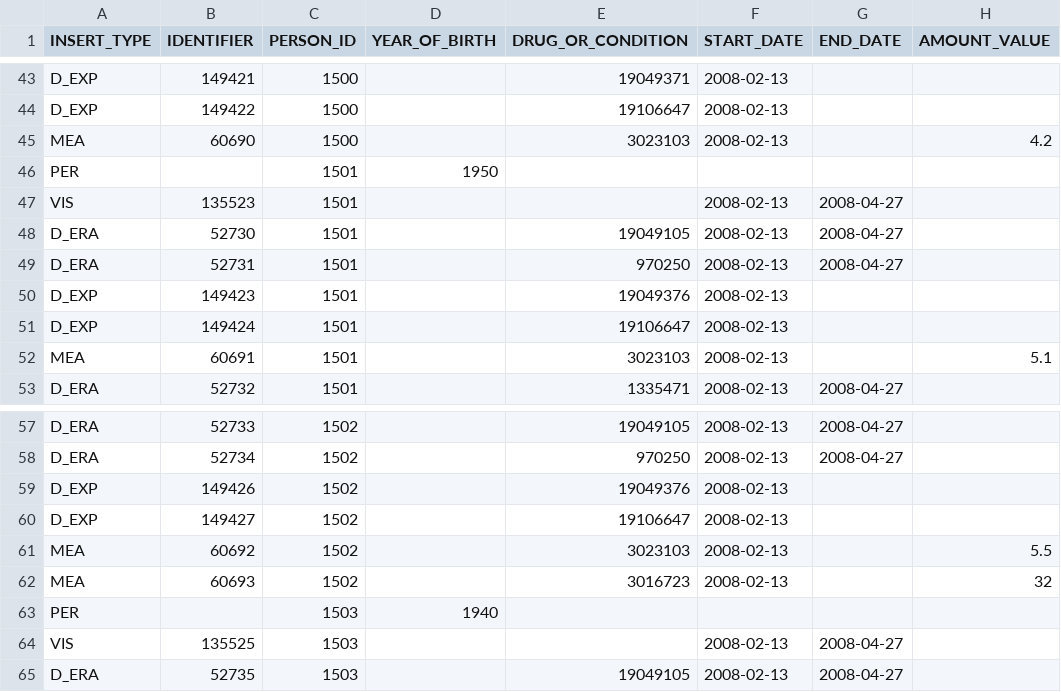
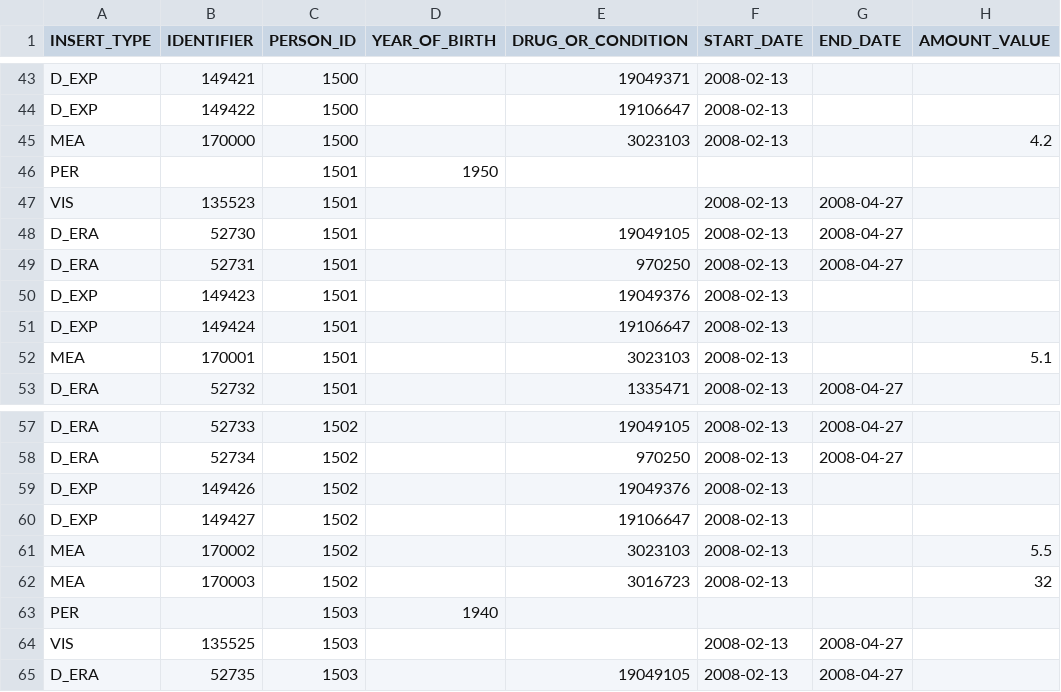
Before and after one commit to dbmi-pitt/iDIA_Rules, a CSV file: patient_addition/data.csv, drawn as a sheet; only a part is shown, gaps mark what is left out; the diff names each change by its address in the sheet, - before the commit and + after, or states it on an @@ line.

```diff
--- a/patient_addition/data.csv
+++ b/patient_addition/data.csv
-B45 (IDENTIFIER): 60690
+B45 (IDENTIFIER): 170000
-B52 (IDENTIFIER): 60691
+B52 (IDENTIFIER): 170001
-B61 (IDENTIFIER): 60692
+B61 (IDENTIFIER): 170002
-B62 (IDENTIFIER): 60693
+B62 (IDENTIFIER): 170003
```
Also changed, not shown: 2 other files.
